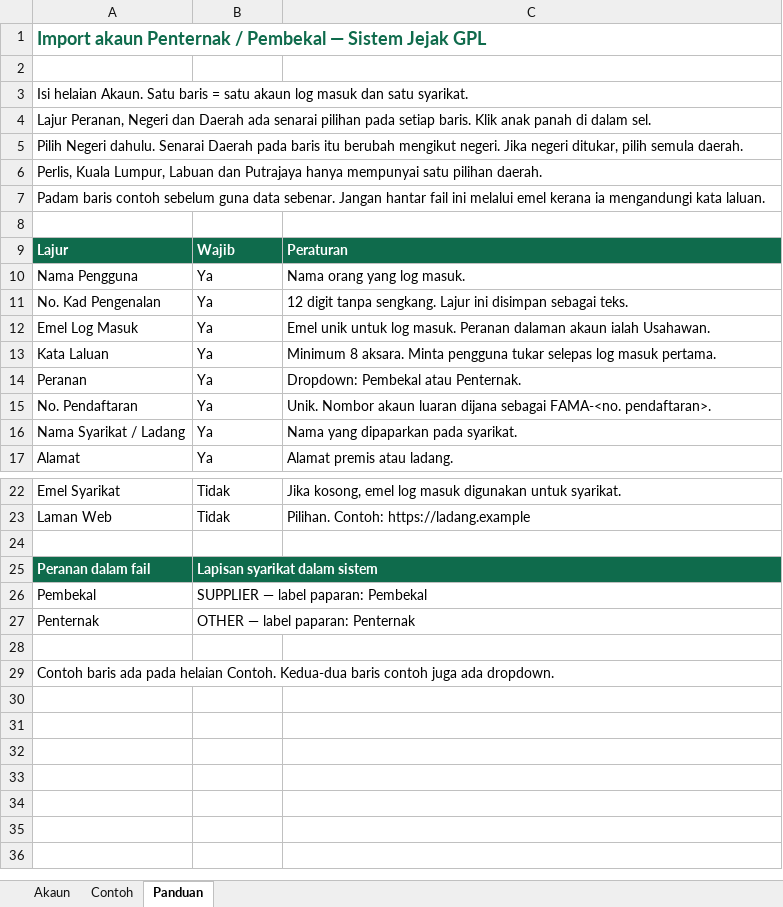
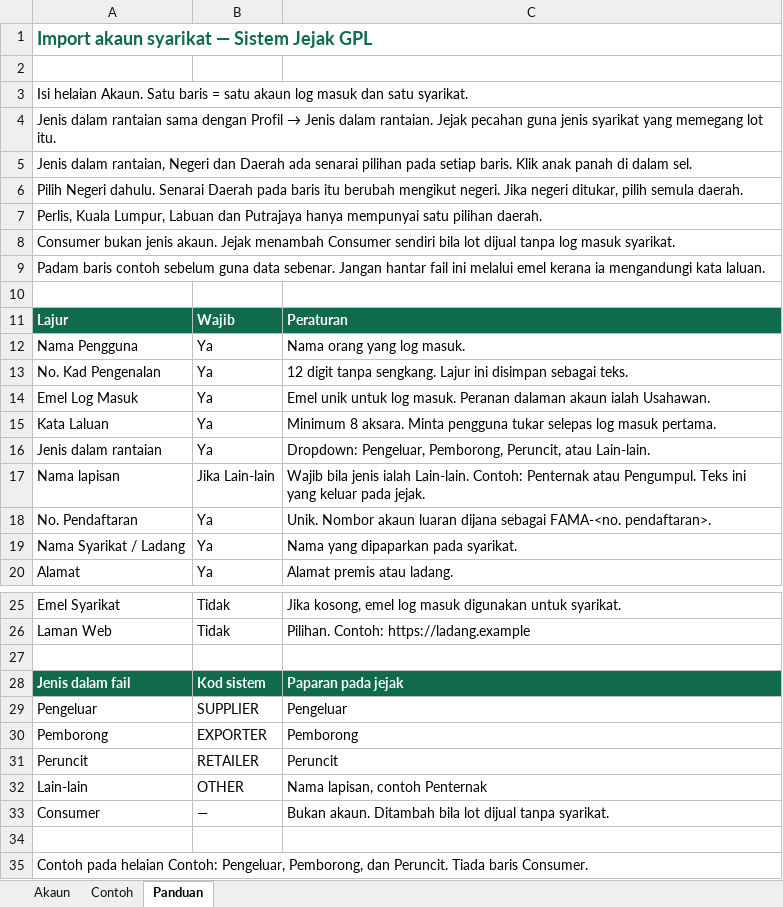
Before and after one commit to zaefrul/fama-application, an Excel workbook: docs/templates/import-akaun-penternak-pembekal.xlsx, sheet Panduan, drawn as a sheet; only a part is shown, gaps mark what is left out; values as stored, in another font and other column widths than the file's, no borders; removed rows and columns are numbered as before the commit, all else as after; the diff names each change by its address in the sheet, - before the commit and + after, or states it on an @@ line.

```diff
--- a/docs/templates/import-akaun-penternak-pembekal.xlsx (sheet Panduan)
+++ b/docs/templates/import-akaun-penternak-pembekal.xlsx (sheet Panduan)
-A1: Import akaun Penternak / Pembekal — Sistem…
+A1: Import akaun syarikat — Sistem…
@@ A4: Lajur Peranan, Negeri dan Daerah ada senarai pilihan pada setiap baris. Klik anak panah di dalam sel. → Jenis dalam rantaian sama dengan Profil → Jenis dalam rantaian. Jejak pecahan guna jenis syarikat yang memegang lot itu. @@
+row 5: Jenis dalam rantaian, Negeri dan Daerah ada senarai pilihan pada setiap baris. Klik anak panah di dalam sel.
+row 8: Consumer bukan jenis akaun. Jejak menambah Consumer sendiri bila lot dijual tanpa log masuk syarikat.
-row 14: Peranan | Ya | Dropdown: Pembekal atau Penternak.
+row 16: Jenis dalam rantaian | Ya | Dropdown: Pengeluar, Pemborong, Peruncit, atau Lain-lain.
+row 17: Nama lapisan | Jika Lain-lain | Wajib bila jenis ialah Lain-lain. Contoh: Penternak atau Pengumpul. Teks ini yang keluar pada jejak.
-row 25: Peranan dalam fail | Lapisan syarikat dalam sistem
-row 26: Pembekal | SUPPLIER — label paparan: Pembekal
-row 27: Penternak | OTHER — label paparan: Penternak
+row 28: Jenis dalam fail | Kod sistem | Paparan pada jejak
+row 29: Pengeluar | SUPPLIER | Pengeluar
+row 30: Pemborong | EXPORTER | Pemborong
+row 31: Peruncit | RETAILER | Peruncit
+row 32: Lain-lain | OTHER | Nama lapisan, contoh Penternak
+row 33: Consumer | — | Bukan akaun. Ditambah bila lot dijual tanpa syarikat.
-A35: Contoh baris ada pada helaian Contoh. Kedua-dua baris contoh juga ada dropdown.
+A35: Contoh pada helaian Contoh: Pengeluar, Pemborong, dan Peruncit. Tiada baris Consumer.
```
Also changed, not shown: sheet Contoh, sheet Akaun, 6 other files.
